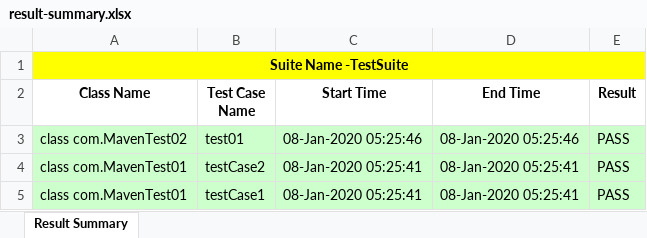
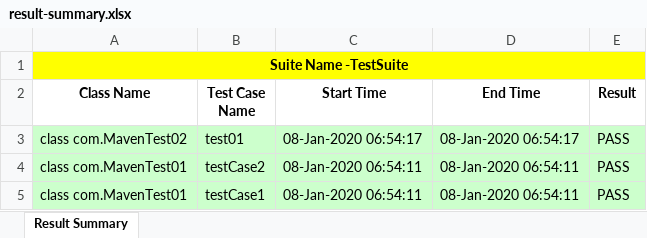
Before and after one commit to nilanjanpal/SeleniumWebTesting, an Excel workbook: target/surefire-reports/result-summary.xlsx, sheet Result Summary, drawn as a sheet; values as stored, in another font and other column widths than the file's, no borders; the diff names each change by its address in the sheet, - before the commit and + after, or states it on an @@ line.

```diff
--- a/target/surefire-reports/result-summary.xlsx (sheet Result Summary)
+++ b/target/surefire-reports/result-summary.xlsx (sheet Result Summary)
-C3 (Start Time): 08-Jan-2020 05:25:46
+C3 (Start Time): 08-Jan-2020 06:54:17
-D3 (End Time): 08-Jan-2020 05:25:46
+D3 (End Time): 08-Jan-2020 06:54:17
-C4:C5 (Start Time): 08-Jan-2020 05:25:41
+C4:C5 (Start Time): 08-Jan-2020 06:54:11
-D4:D5 (End Time): 08-Jan-2020 05:25:41
+D4:D5 (End Time): 08-Jan-2020 06:54:11
```
Also changed, not shown: 14 other files.
